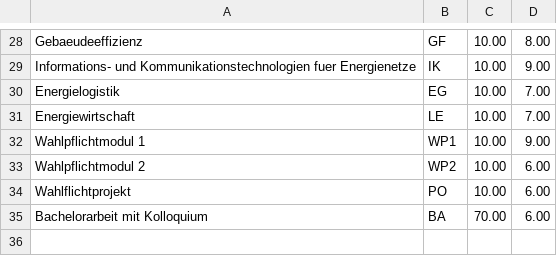
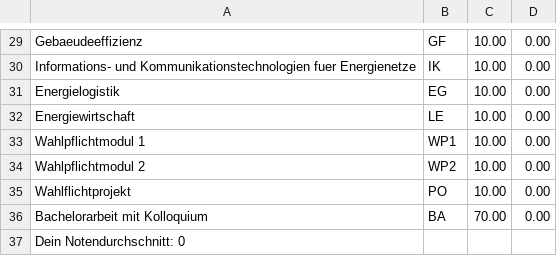
Before and after one commit to eklemt/Noten, a CSV file: noten.csv, drawn as a sheet; only a part is shown, gaps mark what is left out; addresses are those after the commit; the diff covers the shown part only; the diff names each change by its address in the sheet, - before the commit and + after, or states it on an @@ line.

```diff
--- a/noten.csv
+++ b/noten.csv
-D29: 8.00
+D29: 0.00
-D30: 9.00
+D30: 0.00
-D31:D32: 7.00
+D31:D32: 0.00
-D33: 9.00
+D33: 0.00
-D34:D36: 6.00
+D34:D36: 0.00
+row 37: Dein Notendurchschnitt: 0
```
Also changed, not shown: 1 added row and 27 edited cells elsewhere in this file, 1 other file.
